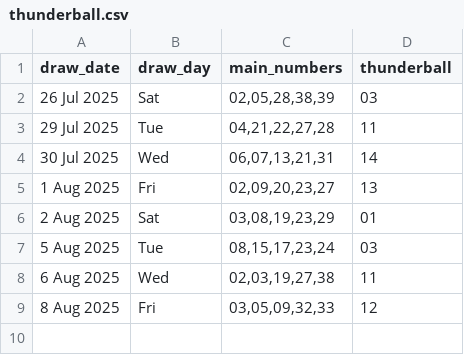
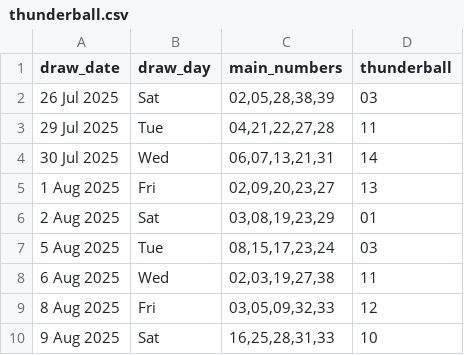
Before and after one commit to Kwill3/lottery_historical_data, a CSV file: data/derived-csv/thunderball.csv, drawn as a sheet; the diff names each change by its address in the sheet, - before the commit and + after, or states it on an @@ line.

```diff
--- a/data/derived-csv/thunderball.csv
+++ b/data/derived-csv/thunderball.csv
+row 10: 9 Aug 2025 | Sat | 16,25,28,31,33 | 10
```
Also changed, not shown: 1 other file.
